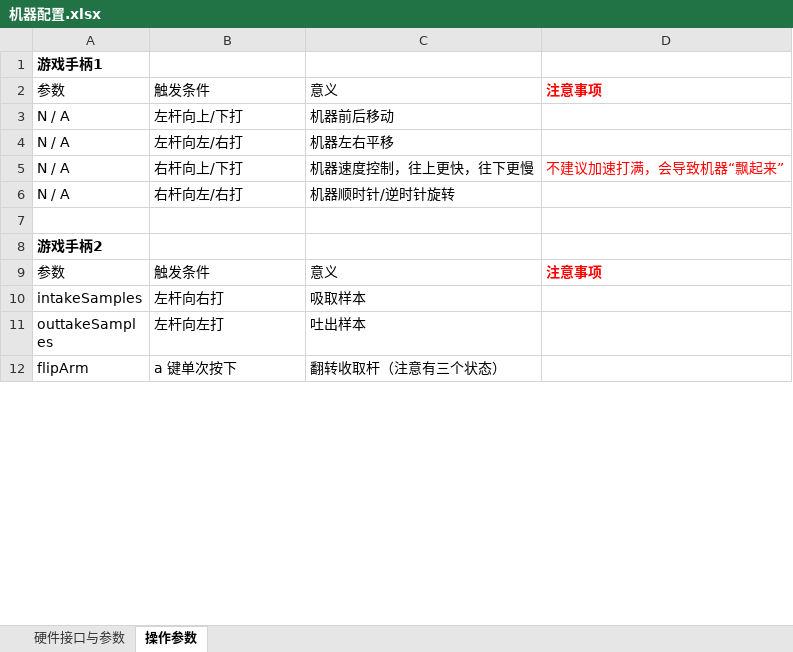
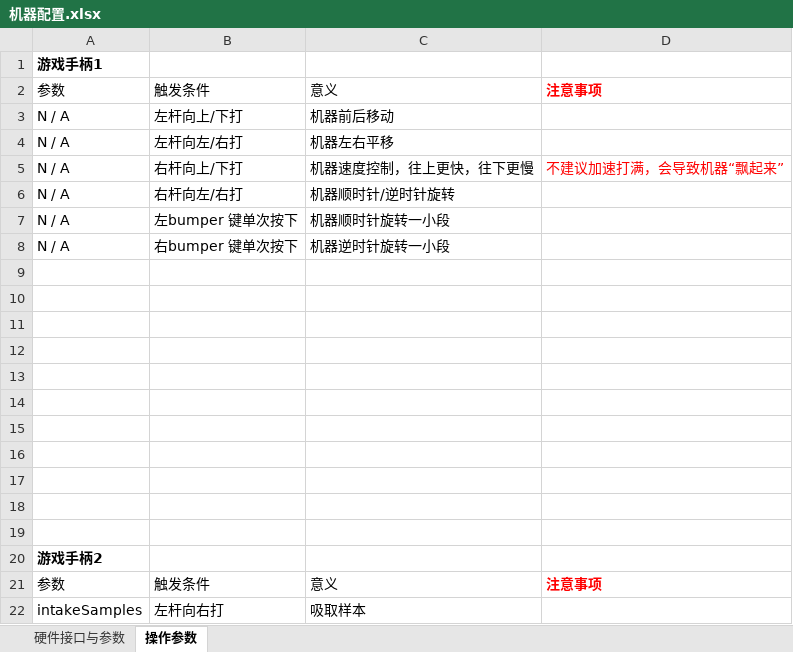
Before and after one commit to 6-BennyLi-9/FzxlFtc2024-2025, an Excel workbook: 机器配置.xlsx, sheet 操作参数, drawn as a sheet; only a part is shown; the shorter side is filled out with more unchanged rows; values as stored, in another font and other column widths than the file's, no borders; the diff names each change by its address in the sheet, - before the commit and + after, or states it on an @@ line.

```diff
--- a/机器配置.xlsx (sheet 操作参数)
+++ b/机器配置.xlsx (sheet 操作参数)
+row 7: N / A | 左bumper 键单次按下 | 机器顺时针旋转一小段
+row 8: N / A | 右bumper 键单次按下 | 机器逆时针旋转一小段
+row 9: (empty)
+row 10: (empty)
+row 11: (empty)
+row 12: (empty)
+row 13: (empty)
+row 14: (empty)
+row 15: (empty)
+row 16: (empty)
+row 17: (empty)
+row 18: (empty)
```
Also changed, not shown: 3 other files.
